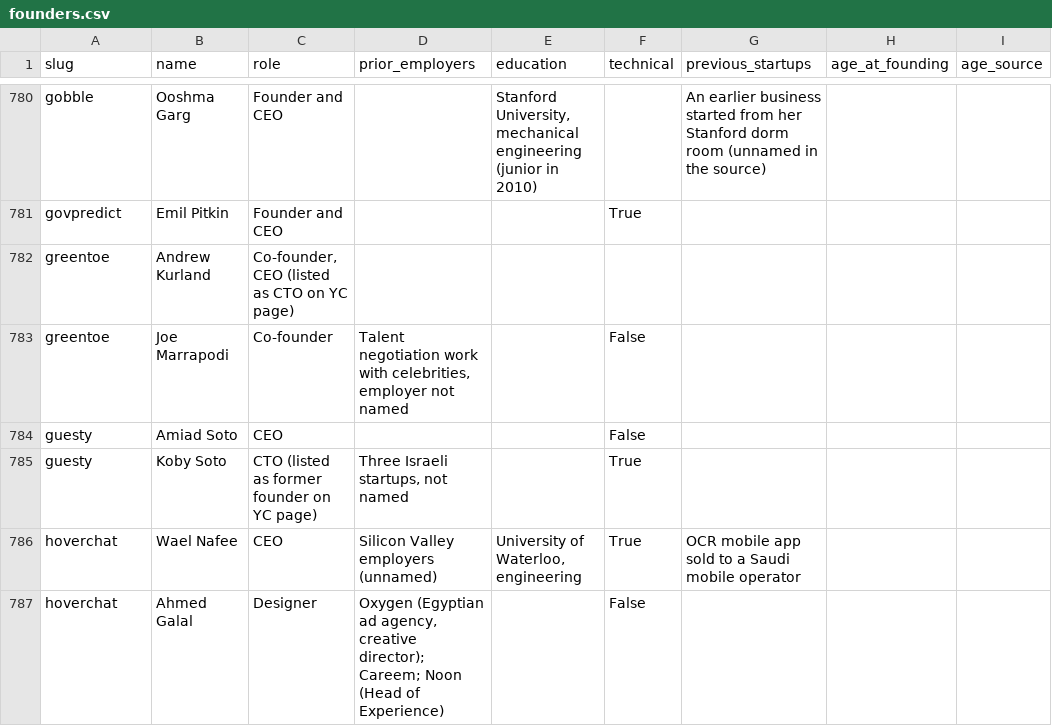
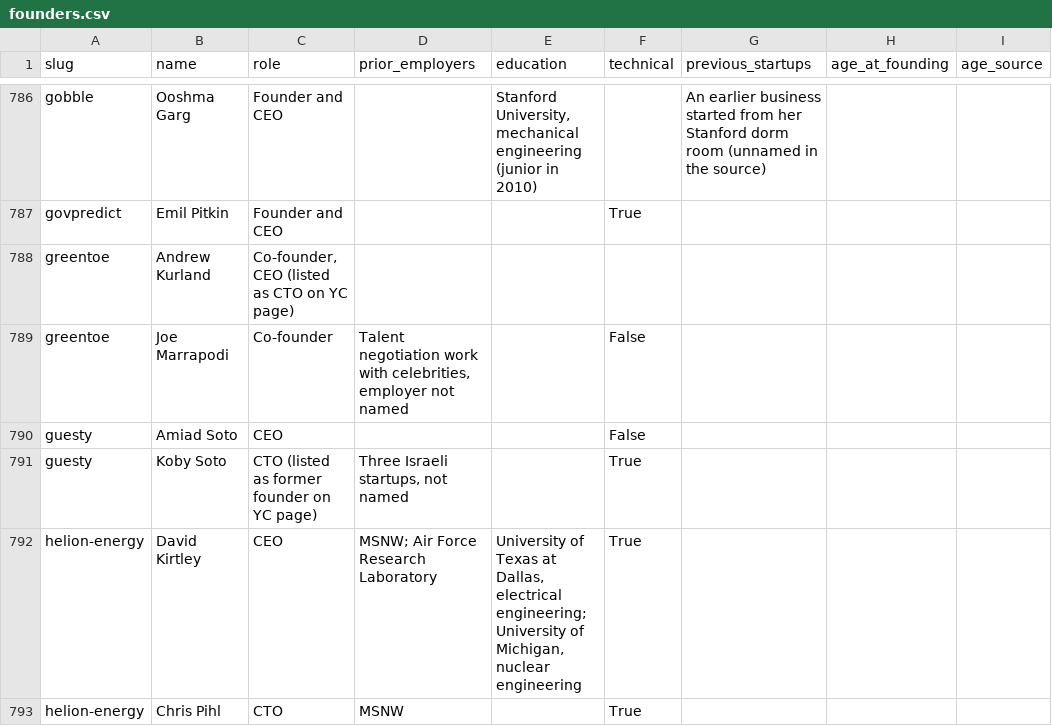
Before and after one commit to edison16a/yc-startup-life, a CSV file: data/founders.csv, drawn as a sheet; only a part is shown, gaps mark what is left out; the shorter side is filled out with more unchanged rows; the diff covers the shown part only.

```diff
--- a/data/founders.csv
+++ b/data/founders.csv
@@ -785 +791,3 @@ guesty,Amiad Soto,CEO,,,False,,,
 guesty,Koby Soto,CTO (listed as former founder on YC page),"Three Israeli startups, not named",,True,,,
+helion-energy,David Kirtley,CEO,MSNW; Air Force Research Laboratory,"University of Texas at Dallas, electrical engineering; University of Michigan, nuclear engineering",True,,,
+helion-energy,Chris Pihl,CTO,MSNW,,True,,,
```
Also changed, not shown: 14 added rows and 1 edited cell elsewhere in this file, data/rounds.csv, 11 other files.
